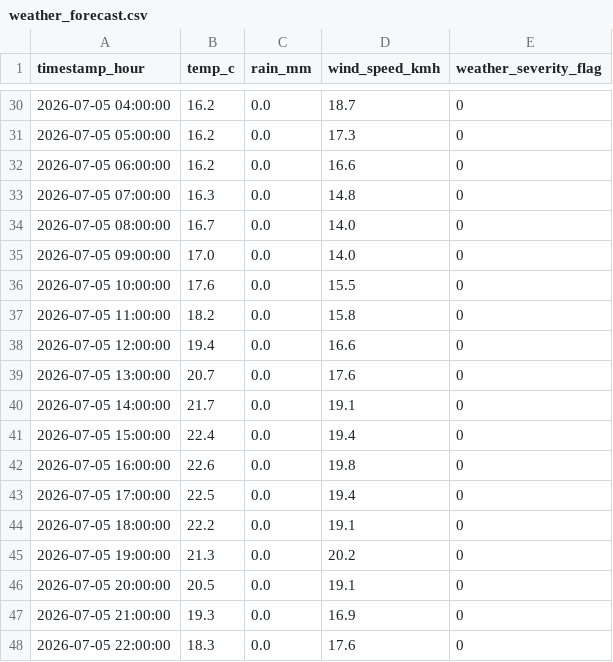
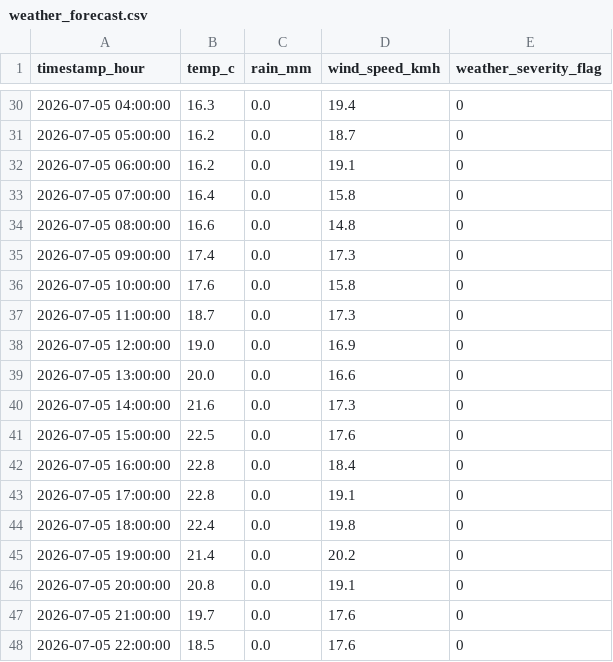
Before and after one commit to AdithKB/ODonoghuesSuffolk-Forecast, a CSV file: data/raw/weather_forecast.csv, drawn as a sheet; only a part is shown, gaps mark what is left out; the diff covers the shown part only.

```diff
--- a/data/raw/weather_forecast.csv
+++ b/data/raw/weather_forecast.csv
@@ -30,19 +30,19 @@ timestamp_hour,temp_c,rain_mm,wind_speed_kmh,weather_severity_flag
-2026-07-05 04:00:00,16.2,0.0,18.7,0
-2026-07-05 05:00:00,16.2,0.0,17.3,0
-2026-07-05 06:00:00,16.2,0.0,16.6,0
-2026-07-05 07:00:00,16.3,0.0,14.8,0
-2026-07-05 08:00:00,16.7,0.0,14.0,0
-2026-07-05 09:00:00,17.0,0.0,14.0,0
-2026-07-05 10:00:00,17.6,0.0,15.5,0
-2026-07-05 11:00:00,18.2,0.0,15.8,0
-2026-07-05 12:00:00,19.4,0.0,16.6,0
-2026-07-05 13:00:00,20.7,0.0,17.6,0
-2026-07-05 14:00:00,21.7,0.0,19.1,0
-2026-07-05 15:00:00,22.4,0.0,19.4,0
-2026-07-05 16:00:00,22.6,0.0,19.8,0
-2026-07-05 17:00:00,22.5,0.0,19.4,0
-2026-07-05 18:00:00,22.2,0.0,19.1,0
-2026-07-05 19:00:00,21.3,0.0,20.2,0
-2026-07-05 20:00:00,20.5,0.0,19.1,0
-2026-07-05 21:00:00,19.3,0.0,16.9,0
-2026-07-05 22:00:00,18.3,0.0,17.6,0
+2026-07-05 04:00:00,16.3,0.0,19.4,0
+2026-07-05 05:00:00,16.2,0.0,18.7,0
+2026-07-05 06:00:00,16.2,0.0,19.1,0
+2026-07-05 07:00:00,16.4,0.0,15.8,0
+2026-07-05 08:00:00,16.6,0.0,14.8,0
+2026-07-05 09:00:00,17.4,0.0,17.3,0
+2026-07-05 10:00:00,17.6,0.0,15.8,0
+2026-07-05 11:00:00,18.7,0.0,17.3,0
+2026-07-05 12:00:00,19.0,0.0,16.9,0
+2026-07-05 13:00:00,20.0,0.0,16.6,0
+2026-07-05 14:00:00,21.6,0.0,17.3,0
+2026-07-05 15:00:00,22.5,0.0,17.6,0
+2026-07-05 16:00:00,22.8,0.0,18.4,0
+2026-07-05 17:00:00,22.8,0.0,19.1,0
+2026-07-05 18:00:00,22.4,0.0,19.8,0
+2026-07-05 19:00:00,21.4,0.0,20.2,0
+2026-07-05 20:00:00,20.8,0.0,19.1,0
+2026-07-05 21:00:00,19.7,0.0,17.6,0
+2026-07-05 22:00:00,18.5,0.0,17.6,0
```
Also changed, not shown: 69 edited cells elsewhere in this file, 3 other files.
